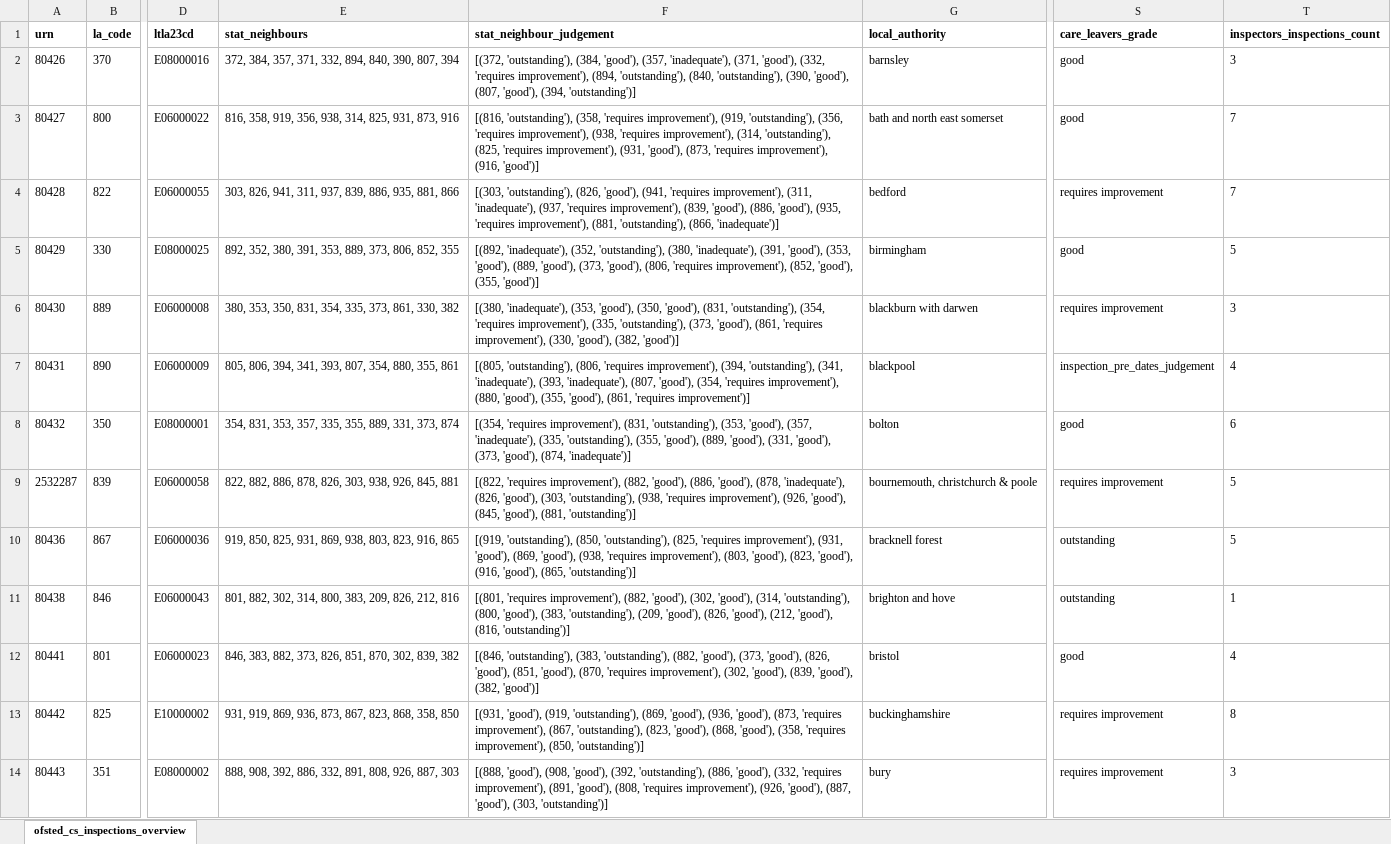
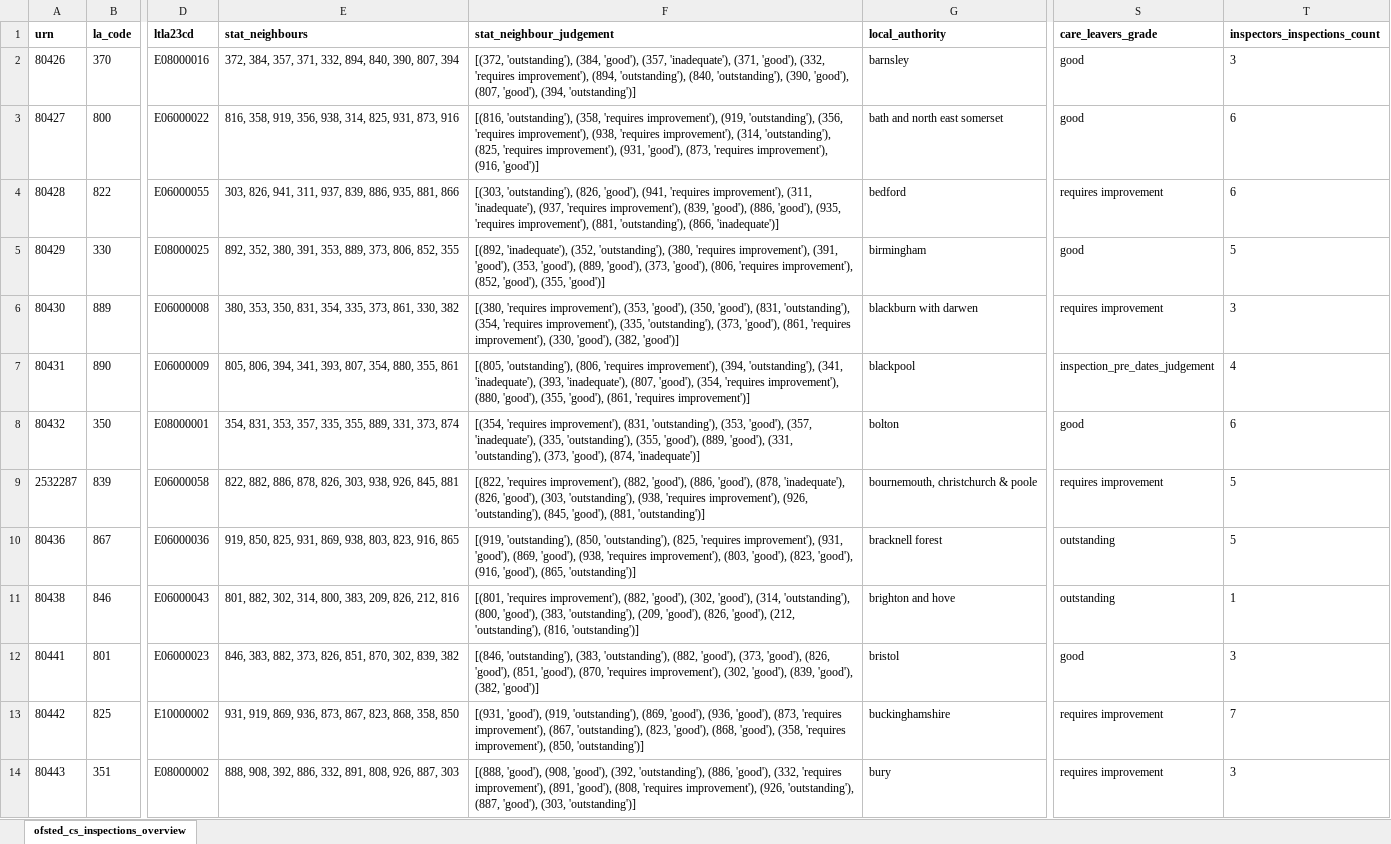
Before and after one commit to data-to-insight/ofsted-ilacs-scrape-tool, an Excel workbook: ofsted_csc_ilacs_overview.xlsx, sheet ofsted_cs_inspections_overview, drawn as a sheet; only a part is shown, gaps mark what is left out; values as stored, in another font and other column widths than the file's, no borders; the diff covers the shown part only; the diff names each change by its address in the sheet, - before the commit and + after, or states it on an @@ line.

```diff
--- a/ofsted_csc_ilacs_overview.xlsx (sheet ofsted_cs_inspections_overview)
+++ b/ofsted_csc_ilacs_overview.xlsx (sheet ofsted_cs_inspections_overview)
-T3:T4 (inspectors_inspections_count): 7
+T3:T4 (inspectors_inspections_count): 6
-F5 (stat_neighbour_judgement): …'outstanding'), (380, 'inadequate'), (391, 'good'),…
+F5 (stat_neighbour_judgement): …'outstanding'), (380, 'requires improvement'), (391, 'good'),…
-F6 (stat_neighbour_judgement): [(380, 'inadequate'), (353, 'good'),…
+F6 (stat_neighbour_judgement): [(380, 'requires improvement'), (353, 'good'),…
-F8 (stat_neighbour_judgement): …'good'), (331, 'good'), (373, 'good'),…
+F8 (stat_neighbour_judgement): …'good'), (331, 'outstanding'), (373, 'good'),…
-F9 (stat_neighbour_judgement): …improvement'), (926, 'good'), (845, 'good'),…
+F9 (stat_neighbour_judgement): …improvement'), (926, 'outstanding'), (845, 'good'),…
-F11 (stat_neighbour_judgement): …'good'), (212, 'good'), (816, 'outstanding')]
+F11 (stat_neighbour_judgement): …'good'), (212, 'outstanding'), (816, 'outstanding')]
-T12 (inspectors_inspections_count): 4
+T12 (inspectors_inspections_count): 3
-T13 (inspectors_inspections_count): 8
+T13 (inspectors_inspections_count): 7
-F14 (stat_neighbour_judgement): …improvement'), (926, 'good'), (887, 'good'),…
+F14 (stat_neighbour_judgement): …improvement'), (926, 'outstanding'), (887, 'good'),…
```
Also changed, not shown: 120 edited cells elsewhere in this sheet, 1 other file.
